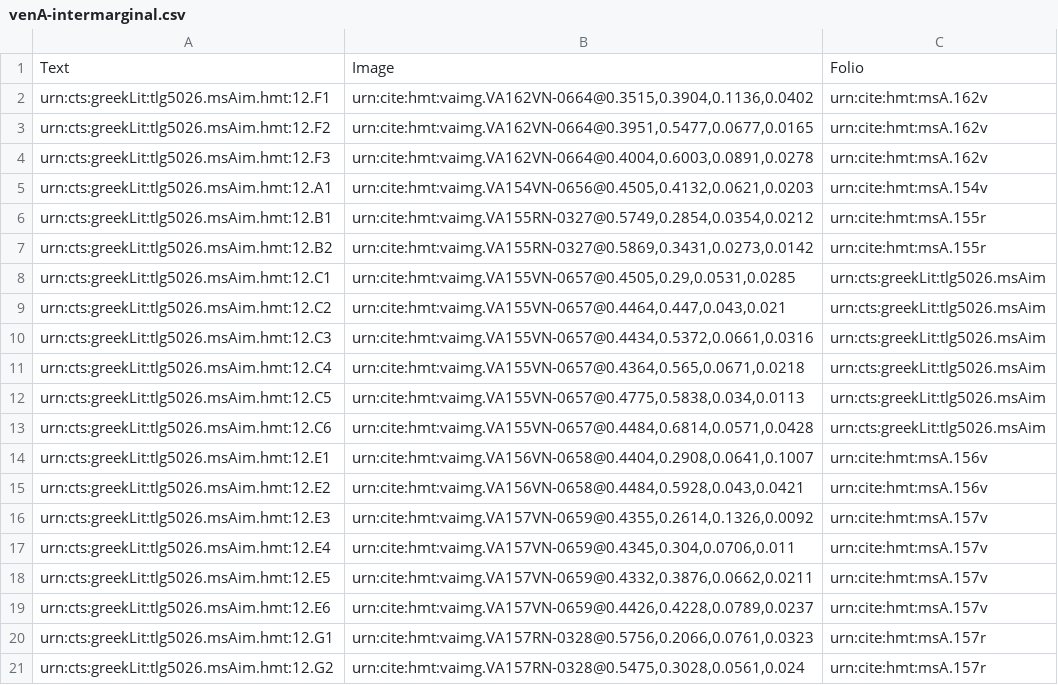
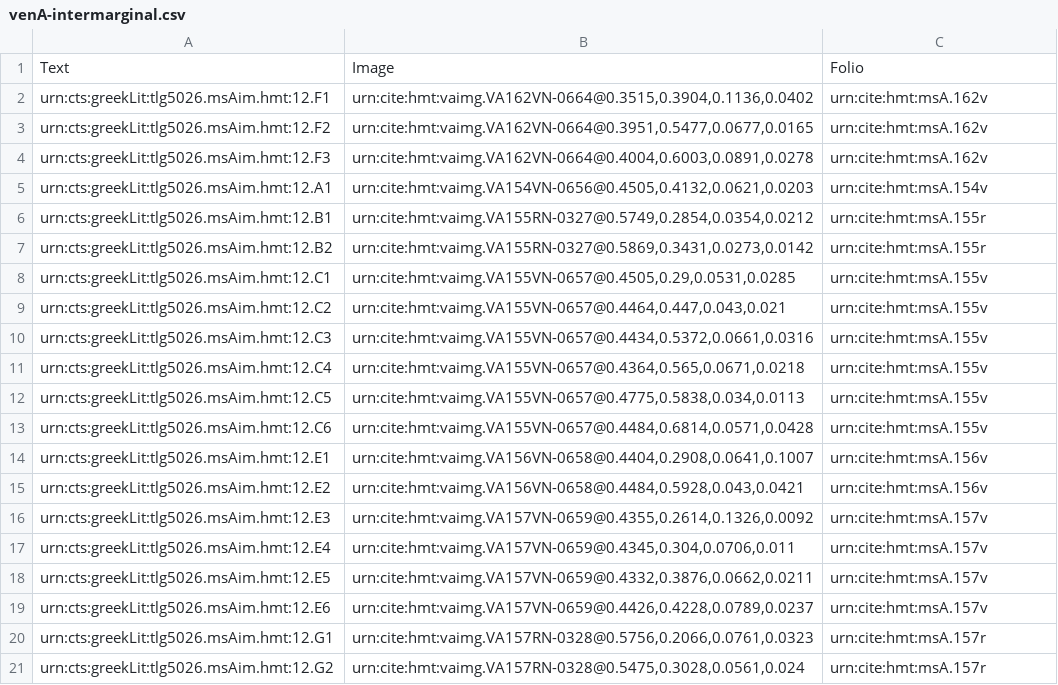
Before and after one commit to hmteditors/alums1, a CSV file: hmt-12/collections/venA-intermarginal.csv, drawn as a sheet.

Commit message:
Update venA-intermarginal.csv
fixed bad folio references

```diff
--- a/hmt-12/collections/venA-intermarginal.csv
+++ b/hmt-12/collections/venA-intermarginal.csv
@@ -7,8 +7,8 @@ urn:cts:greekLit:tlg5026.msAim.hmt:12.B1,"urn:cite:hmt:vaimg.VA155RN-0327@0.5749
 urn:cts:greekLit:tlg5026.msAim.hmt:12.B2,"urn:cite:hmt:vaimg.VA155RN-0327@0.5869,0.3431,0.0273,0.0142",urn:cite:hmt:msA.155r
-urn:cts:greekLit:tlg5026.msAim.hmt:12.C1,"urn:cite:hmt:vaimg.VA155VN-0657@0.4505,0.29,0.0531,0.0285",urn:cts:greekLit:tlg5026.msAim
-urn:cts:greekLit:tlg5026.msAim.hmt:12.C2,"urn:cite:hmt:vaimg.VA155VN-0657@0.4464,0.447,0.043,0.021",urn:cts:greekLit:tlg5026.msAim
-urn:cts:greekLit:tlg5026.msAim.hmt:12.C3,"urn:cite:hmt:vaimg.VA155VN-0657@0.4434,0.5372,0.0661,0.0316",urn:cts:greekLit:tlg5026.msAim
-urn:cts:greekLit:tlg5026.msAim.hmt:12.C4,"urn:cite:hmt:vaimg.VA155VN-0657@0.4364,0.565,0.0671,0.0218",urn:cts:greekLit:tlg5026.msAim
-urn:cts:greekLit:tlg5026.msAim.hmt:12.C5,"urn:cite:hmt:vaimg.VA155VN-0657@0.4775,0.5838,0.034,0.0113",urn:cts:greekLit:tlg5026.msAim
-urn:cts:greekLit:tlg5026.msAim.hmt:12.C6,"urn:cite:hmt:vaimg.VA155VN-0657@0.4484,0.6814,0.0571,0.0428",urn:cts:greekLit:tlg5026.msAim
+urn:cts:greekLit:tlg5026.msAim.hmt:12.C1,"urn:cite:hmt:vaimg.VA155VN-0657@0.4505,0.29,0.0531,0.0285",urn:cite:hmt:msA.155v
+urn:cts:greekLit:tlg5026.msAim.hmt:12.C2,"urn:cite:hmt:vaimg.VA155VN-0657@0.4464,0.447,0.043,0.021",urn:cite:hmt:msA.155v
+urn:cts:greekLit:tlg5026.msAim.hmt:12.C3,"urn:cite:hmt:vaimg.VA155VN-0657@0.4434,0.5372,0.0661,0.0316",urn:cite:hmt:msA.155v
+urn:cts:greekLit:tlg5026.msAim.hmt:12.C4,"urn:cite:hmt:vaimg.VA155VN-0657@0.4364,0.565,0.0671,0.0218",urn:cite:hmt:msA.155v
+urn:cts:greekLit:tlg5026.msAim.hmt:12.C5,"urn:cite:hmt:vaimg.VA155VN-0657@0.4775,0.5838,0.034,0.0113",urn:cite:hmt:msA.155v
+urn:cts:greekLit:tlg5026.msAim.hmt:12.C6,"urn:cite:hmt:vaimg.VA155VN-0657@0.4484,0.6814,0.0571,0.0428",urn:cite:hmt:msA.155v
 urn:cts:greekLit:tlg5026.msAim.hmt:12.E1,"urn:cite:hmt:vaimg.VA156VN-0658@0.4404,0.2908,0.0641,0.1007",urn:cite:hmt:msA.156v
```
